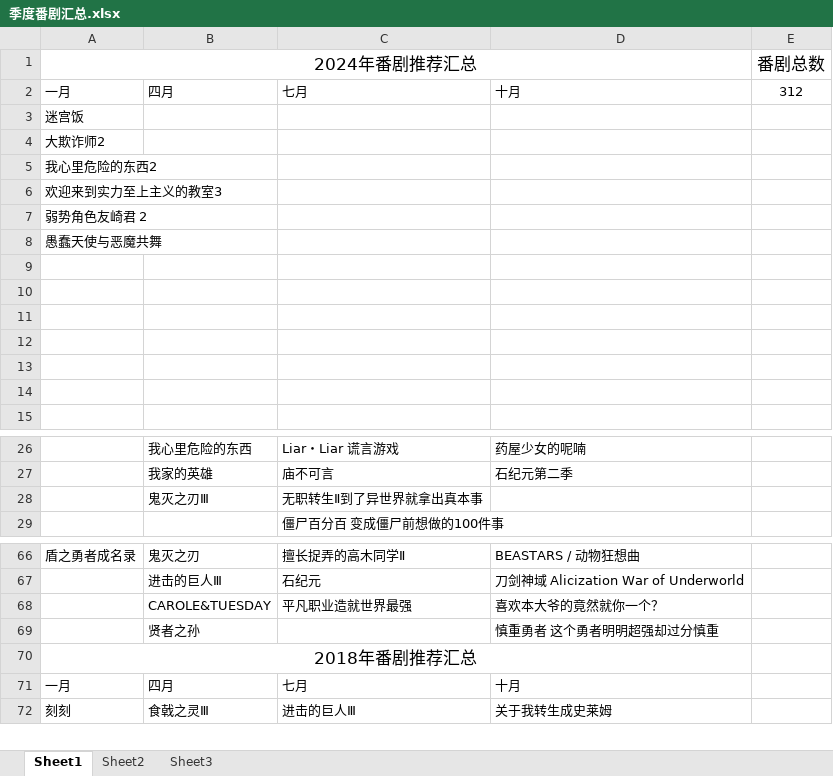
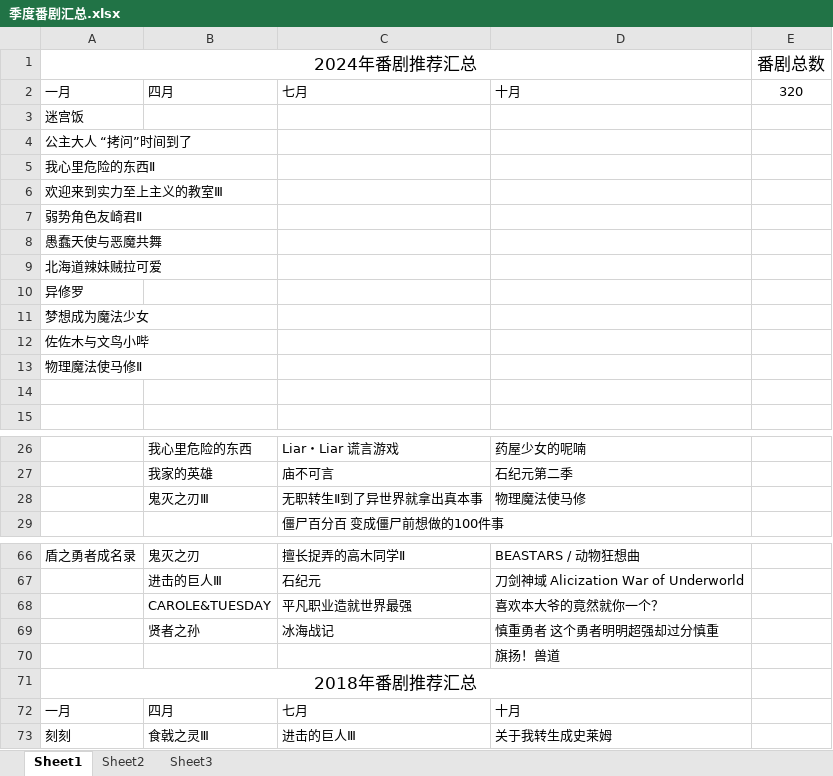
Before and after one commit to CALL1CE/AnimationBlogs, an Excel workbook: 季度番剧汇总.xlsx, sheet Sheet1, drawn as a sheet; only a part is shown, gaps mark what is left out; values as stored, in another font and other column widths than the file's, no borders; the diff names each change by its address in the sheet, - before the commit and + after, or states it on an @@ line.

Commit message:
佐佐木与文鸟小哔

```diff
--- a/季度番剧汇总.xlsx (sheet Sheet1)
+++ b/季度番剧汇总.xlsx (sheet Sheet1)
-E2: 312
+E2: 320
-A4: 大欺诈师2
+A4: 公主大人 “拷问”时间到了
-A5: 我心里危险的东西2
+A5: 我心里危险的东西Ⅱ
-A6: 欢迎来到实力至上主义的教室3
+A6: 欢迎来到实力至上主义的教室Ⅲ
-A7: 弱势角色友崎君 2
+A7: 弱势角色友崎君Ⅱ
-A9: (empty)
+A9: 北海道辣妹贼拉可爱
-A10: (empty)
+A10: 异修罗
-A11: (empty)
+A11: 梦想成为魔法少女
-A12: (empty)
+A12: 佐佐木与文鸟小哔
-A13: (empty)
+A13: 物理魔法使马修Ⅱ
-D28: (empty)
+D28: 物理魔法使马修
-C69: (empty)
+C69: 冰海战记
+row 70:  |  |  | 旗扬！兽道
```
Also changed, not shown: 33 other files.
